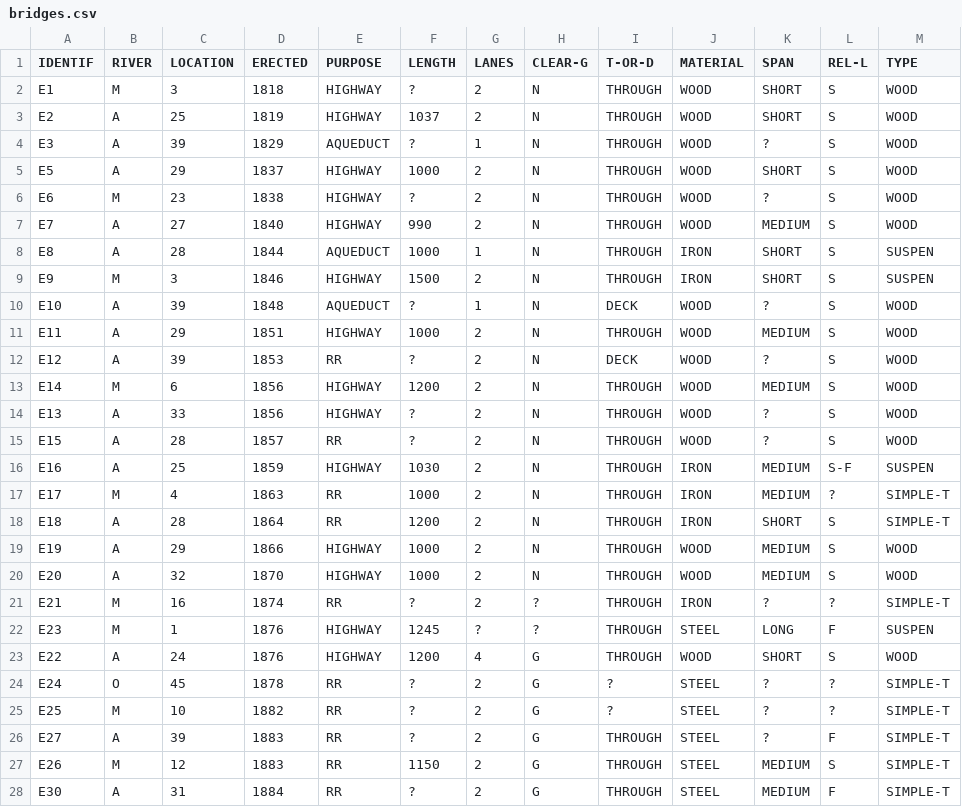
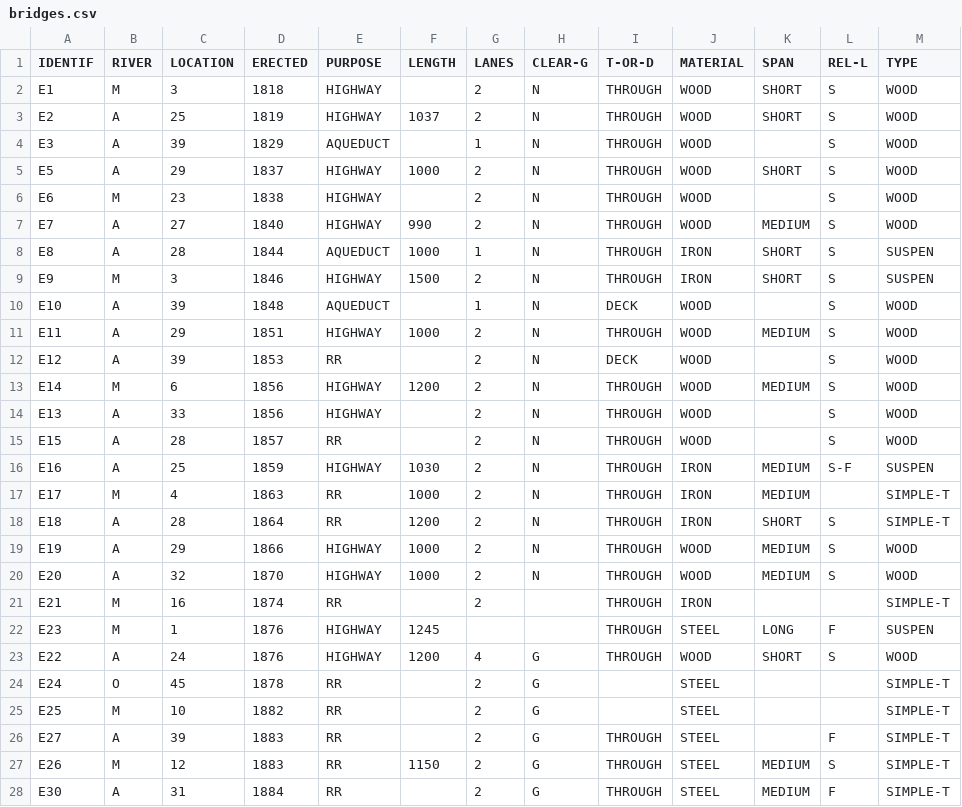
Before and after one commit to ef2020/TextFiles, a CSV file: bridges.csv, drawn as a sheet; only a part is shown; the diff covers the shown part only.

Commit message:
Update bridges.csv

```diff
--- a/bridges.csv
+++ b/bridges.csv
@@ -1,7 +1,7 @@
 IDENTIF,RIVER,LOCATION,ERECTED,PURPOSE,LENGTH,LANES,CLEAR-G,T-OR-D,MATERIAL,SPAN,REL-L,TYPE
-E1,M,3,1818,HIGHWAY,?,2,N,THROUGH,WOOD,SHORT,S,WOOD
+E1,M,3,1818,HIGHWAY,,2,N,THROUGH,WOOD,SHORT,S,WOOD
 E2,A,25,1819,HIGHWAY,1037,2,N,THROUGH,WOOD,SHORT,S,WOOD
-E3,A,39,1829,AQUEDUCT,?,1,N,THROUGH,WOOD,?,S,WOOD
+E3,A,39,1829,AQUEDUCT,,1,N,THROUGH,WOOD,,S,WOOD
 E5,A,29,1837,HIGHWAY,1000,2,N,THROUGH,WOOD,SHORT,S,WOOD
-E6,M,23,1838,HIGHWAY,?,2,N,THROUGH,WOOD,?,S,WOOD
+E6,M,23,1838,HIGHWAY,,2,N,THROUGH,WOOD,,S,WOOD
 E7,A,27,1840,HIGHWAY,990,2,N,THROUGH,WOOD,MEDIUM,S,WOOD
@@ -9,10 +9,10 @@ E8,A,28,1844,AQUEDUCT,1000,1,N,THROUGH,IRON,SHORT,S,SUSPEN
 E9,M,3,1846,HIGHWAY,1500,2,N,THROUGH,IRON,SHORT,S,SUSPEN
-E10,A,39,1848,AQUEDUCT,?,1,N,DECK,WOOD,?,S,WOOD
+E10,A,39,1848,AQUEDUCT,,1,N,DECK,WOOD,,S,WOOD
 E11,A,29,1851,HIGHWAY,1000,2,N,THROUGH,WOOD,MEDIUM,S,WOOD
-E12,A,39,1853,RR,?,2,N,DECK,WOOD,?,S,WOOD
+E12,A,39,1853,RR,,2,N,DECK,WOOD,,S,WOOD
 E14,M,6,1856,HIGHWAY,1200,2,N,THROUGH,WOOD,MEDIUM,S,WOOD
-E13,A,33,1856,HIGHWAY,?,2,N,THROUGH,WOOD,?,S,WOOD
-E15,A,28,1857,RR,?,2,N,THROUGH,WOOD,?,S,WOOD
+E13,A,33,1856,HIGHWAY,,2,N,THROUGH,WOOD,,S,WOOD
+E15,A,28,1857,RR,,2,N,THROUGH,WOOD,,S,WOOD
 E16,A,25,1859,HIGHWAY,1030,2,N,THROUGH,IRON,MEDIUM,S-F,SUSPEN
-E17,M,4,1863,RR,1000,2,N,THROUGH,IRON,MEDIUM,?,SIMPLE-T
+E17,M,4,1863,RR,1000,2,N,THROUGH,IRON,MEDIUM,,SIMPLE-T
 E18,A,28,1864,RR,1200,2,N,THROUGH,IRON,SHORT,S,SIMPLE-T
@@ -20,9 +20,9 @@ E19,A,29,1866,HIGHWAY,1000,2,N,THROUGH,WOOD,MEDIUM,S,WOOD
 E20,A,32,1870,HIGHWAY,1000,2,N,THROUGH,WOOD,MEDIUM,S,WOOD
-E21,M,16,1874,RR,?,2,?,THROUGH,IRON,?,?,SIMPLE-T
-E23,M,1,1876,HIGHWAY,1245,?,?,THROUGH,STEEL,LONG,F,SUSPEN
+E21,M,16,1874,RR,,2,,THROUGH,IRON,,,SIMPLE-T
+E23,M,1,1876,HIGHWAY,1245,,,THROUGH,STEEL,LONG,F,SUSPEN
 E22,A,24,1876,HIGHWAY,1200,4,G,THROUGH,WOOD,SHORT,S,WOOD
-E24,O,45,1878,RR,?,2,G,?,STEEL,?,?,SIMPLE-T
-E25,M,10,1882,RR,?,2,G,?,STEEL,?,?,SIMPLE-T
-E27,A,39,1883,RR,?,2,G,THROUGH,STEEL,?,F,SIMPLE-T
+E24,O,45,1878,RR,,2,G,,STEEL,,,SIMPLE-T
+E25,M,10,1882,RR,,2,G,,STEEL,,,SIMPLE-T
+E27,A,39,1883,RR,,2,G,THROUGH,STEEL,,F,SIMPLE-T
 E26,M,12,1883,RR,1150,2,G,THROUGH,STEEL,MEDIUM,S,SIMPLE-T
-E30,A,31,1884,RR,?,2,G,THROUGH,STEEL,MEDIUM,F,SIMPLE-T
+E30,A,31,1884,RR,,2,G,THROUGH,STEEL,MEDIUM,F,SIMPLE-T
```
Also changed, not shown: 46 edited cells elsewhere in this file.
